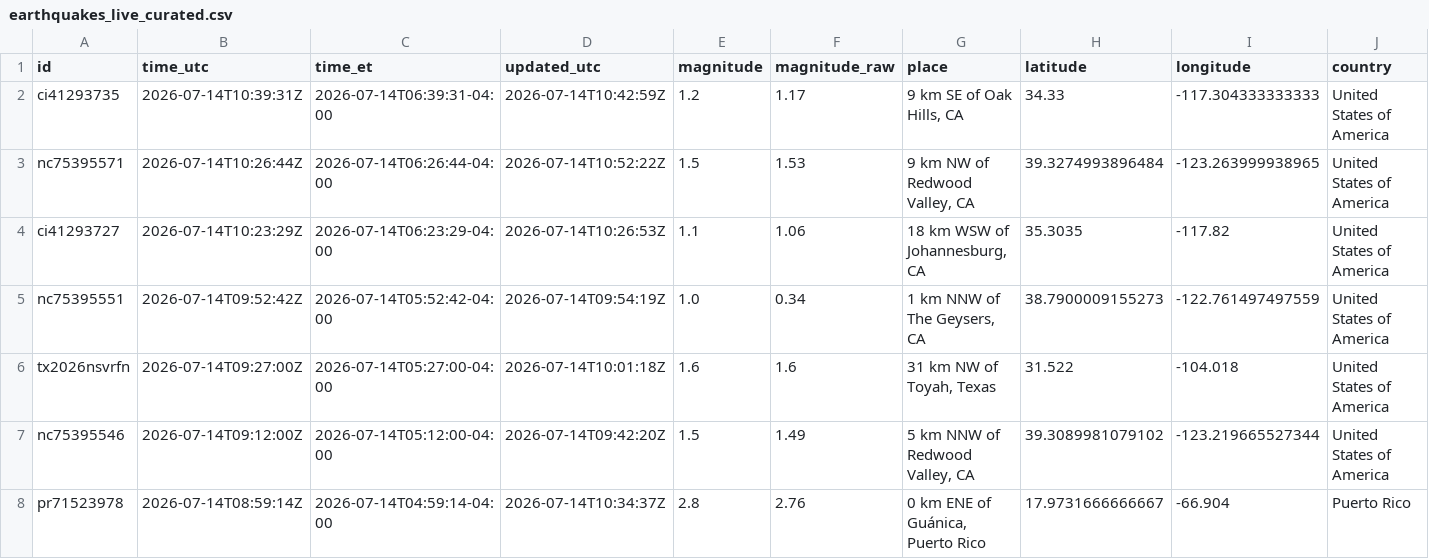
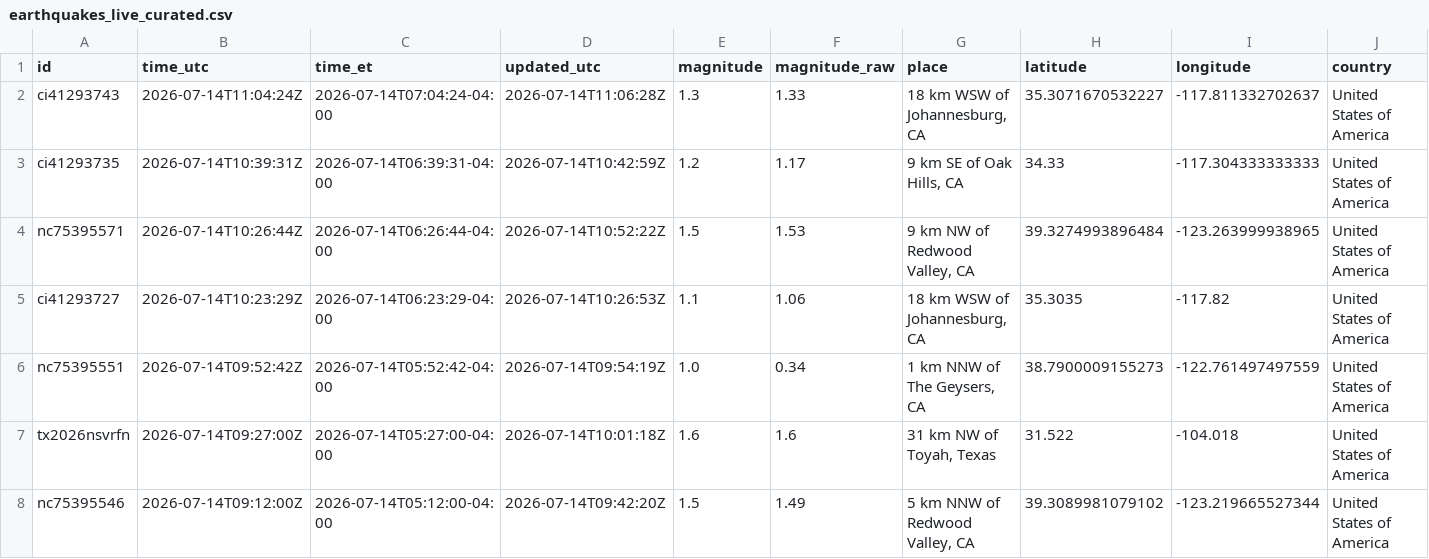
Before and after one commit to IFC-Chalaco/usgs-seismic-dashboard, a CSV file: docs/data/earthquakes_live_curated.csv, drawn as a sheet; only a part is shown; the shorter side is filled out with more unchanged rows; rows hold the shown columns only; the diff names each change by its address in the sheet, - before the commit and + after, or states it on an @@ line.

```diff
--- a/docs/data/earthquakes_live_curated.csv
+++ b/docs/data/earthquakes_live_curated.csv
+row 2: ci41293743 | 2026-07-14T11:04:24Z | 2026-07-14T07:04:24-04:00 | 2026-07-14T11:06:28Z | 1.3 | 1.33 | 18 km WSW of Johannesburg, CA | 35.3071670532227 | -117.811332702637 | United States of America
```
Also changed, not shown: usgs_seismic_stream/exports/earthquakes_live_curated.csv, 6 other files.
